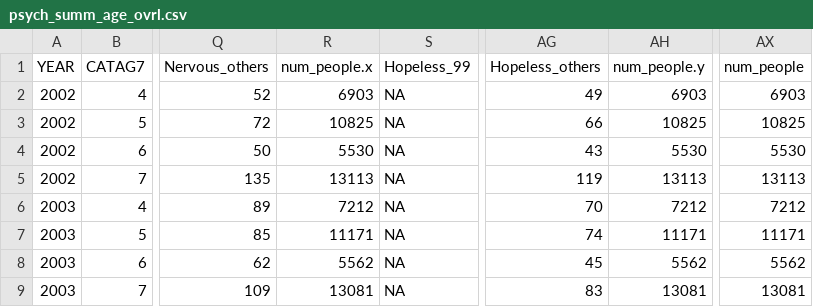
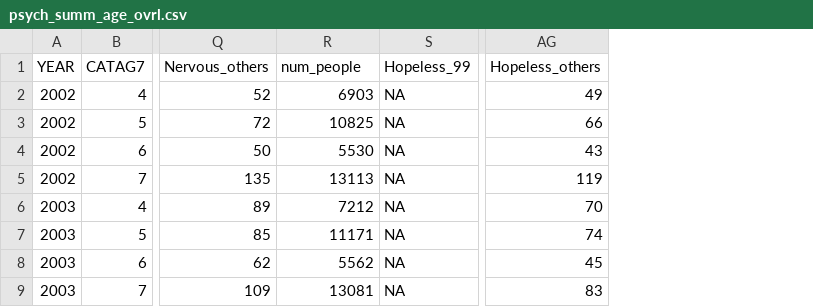
Before and after one commit to mallick20/tech-health-impact, a CSV file: health_eda/variable_eda/psych_summ_age_ovrl.csv, drawn as a sheet; only a part is shown, gaps mark what is left out; the diff names each change by its address in the sheet, - before the commit and + after, or states it on an @@ line.

```diff
--- a/health_eda/variable_eda/psych_summ_age_ovrl.csv
+++ b/health_eda/variable_eda/psych_summ_age_ovrl.csv
-column AH (num_people.y), rows 2-9: 6903 | 10825 | 5530 | 13113 | 7212 | 11171 | 5562 | 13081
-column AX (num_people), rows 2-9: 6903 | 10825 | 5530 | 13113 | 7212 | 11171 | 5562 | 13081
-R1: num_people.x
+R1: num_people
```
Also changed, not shown: health_eda/variable_eda/psych_summ_edu_ovrl.csv, health_eda/variable_eda/psych_summ_income_ovrl.csv, 2 other files.
